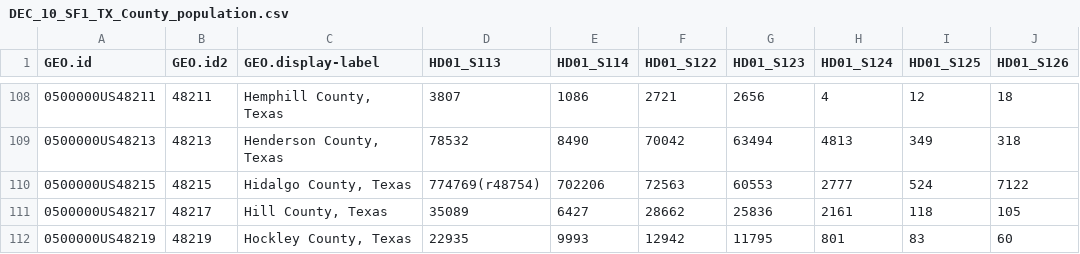
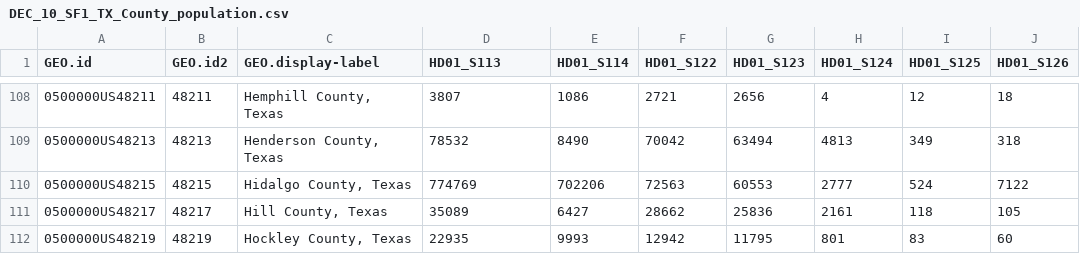
Before and after one commit to utdata/rwdir, a CSV file: data/DEC_10_SF1_TX_County_population.csv, drawn as a sheet; only a part is shown, gaps mark what is left out; the diff names each change by its address in the sheet, - before the commit and + after, or states it on an @@ line.

Commit message:
editing census data to remove text in data

```diff
--- a/data/DEC_10_SF1_TX_County_population.csv
+++ b/data/DEC_10_SF1_TX_County_population.csv
-D110 (HD01_S113): 774769(r48754)
+D110 (HD01_S113): 774769
```
